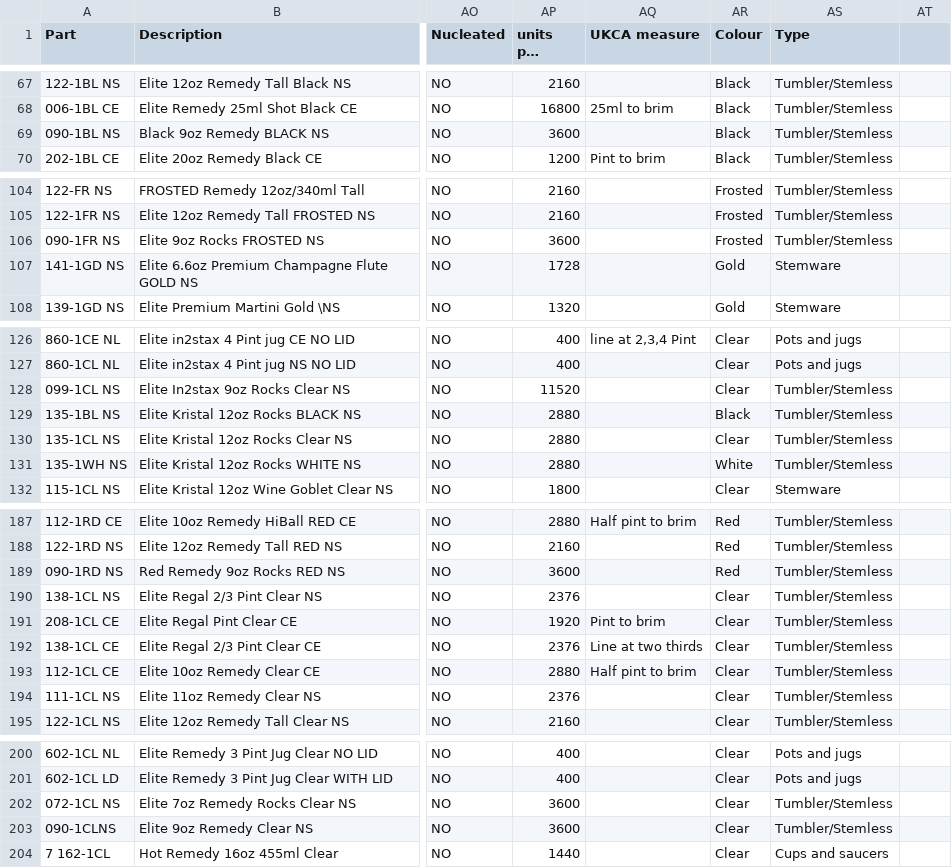
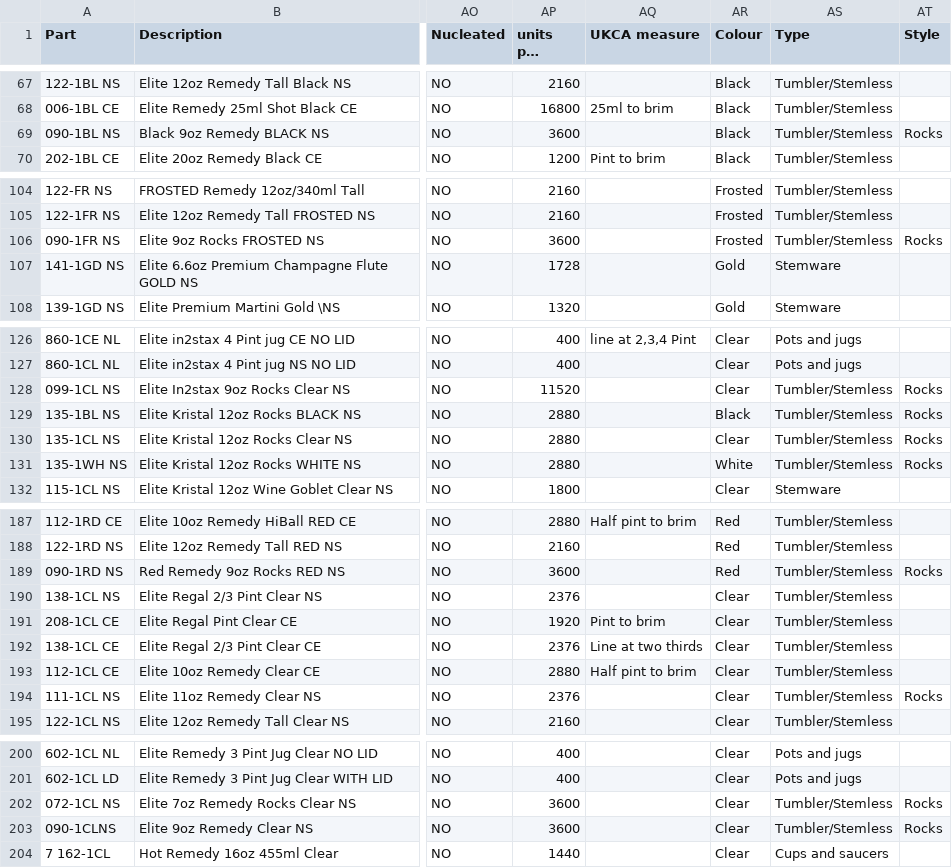
Before and after one commit to benhockham-gif/hco-splendid-supplier-data, a CSV file: bbp/bbp-full.csv, drawn as a sheet; only a part is shown, gaps mark what is left out; long unchanged cells end in …; the diff covers the shown part only; the diff names each change by its address in the sheet, - before the commit and + after, or states it on an @@ line.

```diff
--- a/bbp/bbp-full.csv
+++ b/bbp/bbp-full.csv
-AT1: (empty)
+AT1: Style
-AT69 (Style): (empty)
+AT69 (Style): Rocks
-AT106 (Style): (empty)
+AT106 (Style): Rocks
-AT128:AT131 (Style): (empty)
+AT128:AT131 (Style): Rocks
-AT189 (Style): (empty)
+AT189 (Style): Rocks
-AT194 (Style): (empty)
+AT194 (Style): Rocks
-AT202:AT203 (Style): (empty)
+AT202:AT203 (Style): Rocks
```
Also changed, not shown: 5 edited cells elsewhere in this file, 2 other files.
